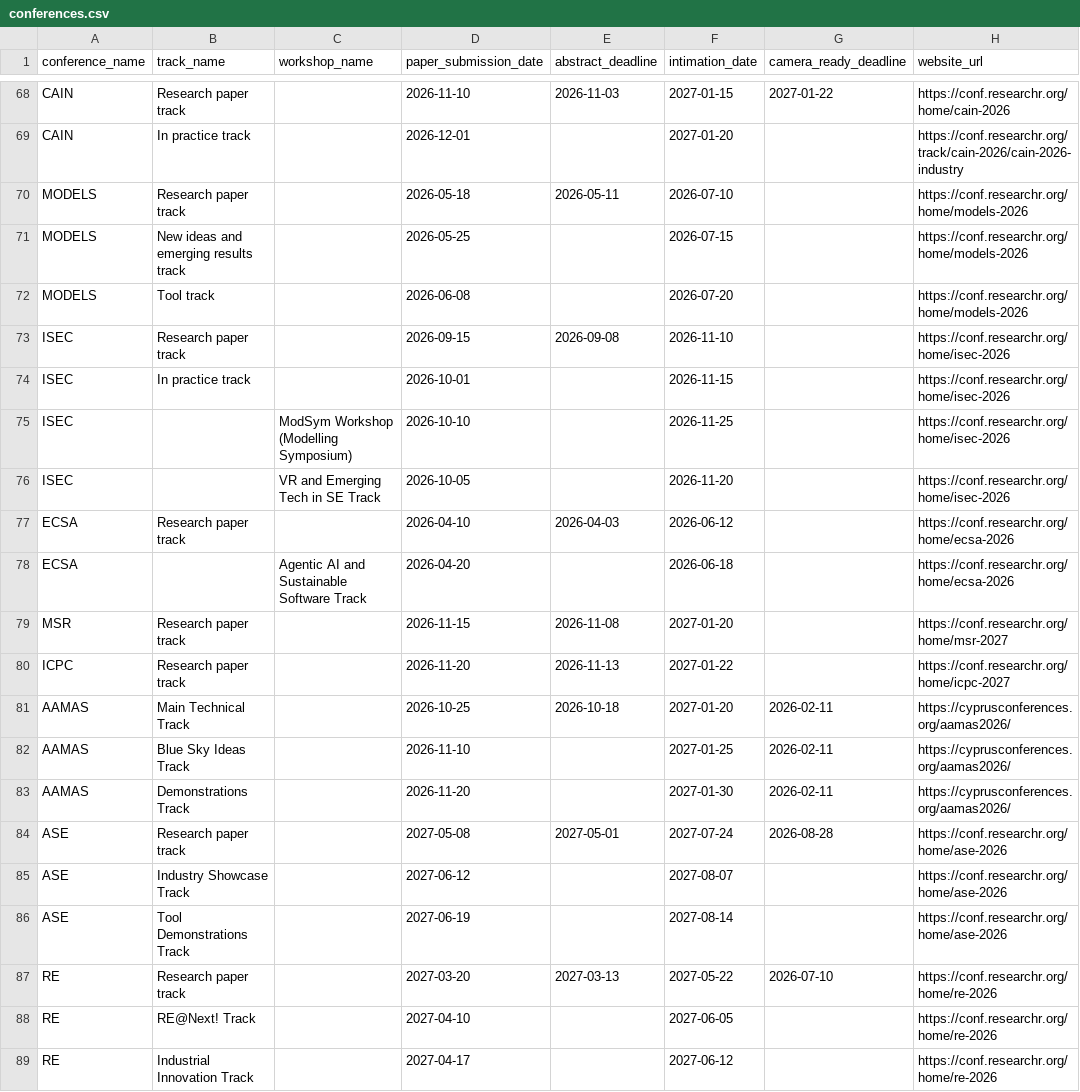
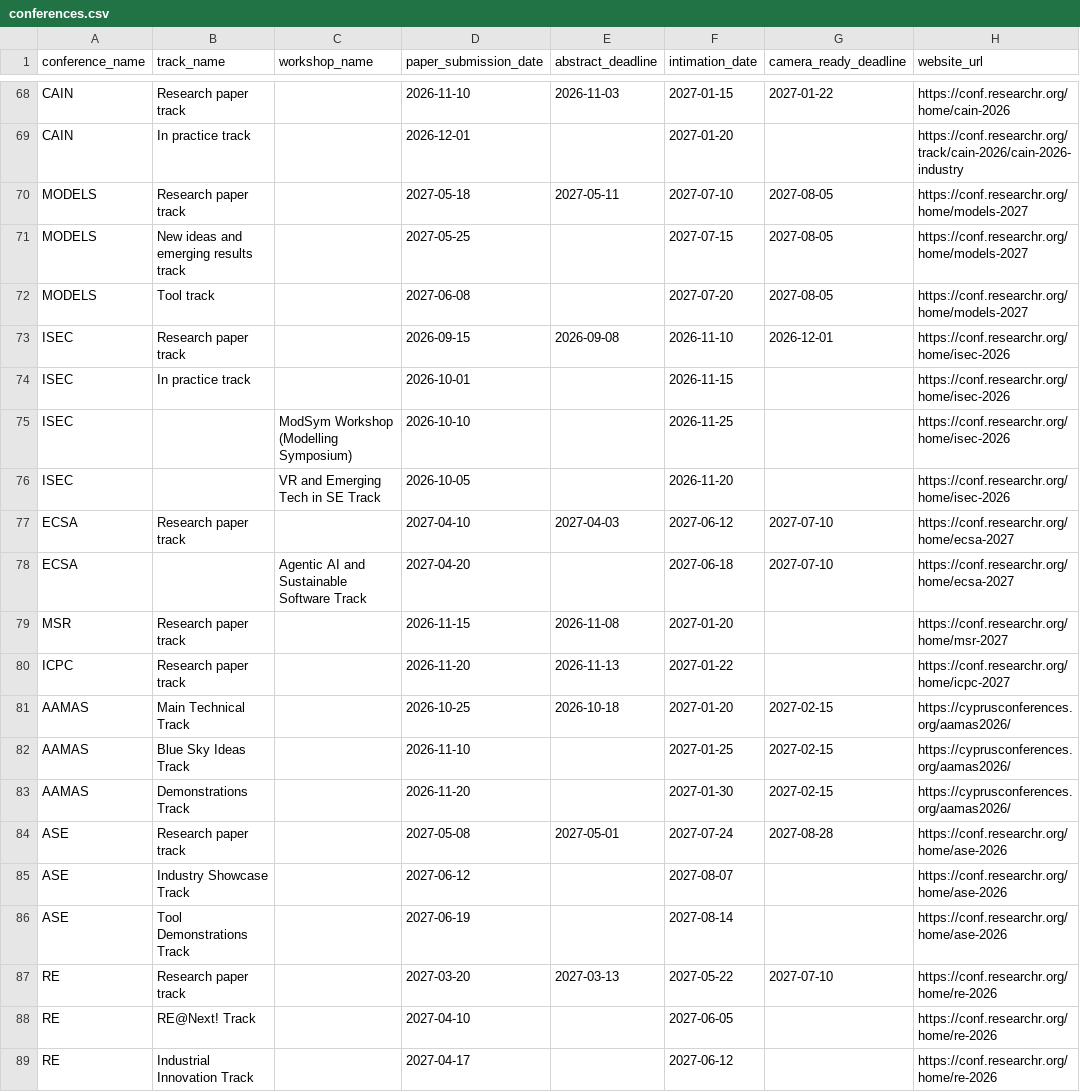
Before and after one commit to VA24d/ConferenceDateLine, a CSV file: data/conferences.csv, drawn as a sheet; only a part is shown, gaps mark what is left out; the diff covers the shown part only.

```diff
--- a/data/conferences.csv
+++ b/data/conferences.csv
@@ -69,6 +69,6 @@ CAIN,Research paper track,,2026-11-10,2026-11-03,2027-01-15,2027-01-22,https://c
 CAIN,In practice track,,2026-12-01,,2027-01-20,,https://conf.researchr.org/track/cain-2026/cain-2026-industry
-MODELS,Research paper track,,2026-05-18,2026-05-11,2026-07-10,,https://conf.researchr.org/home/models-2026
-MODELS,New ideas and emerging results track,,2026-05-25,,2026-07-15,,https://conf.researchr.org/home/models-2026
-MODELS,Tool track,,2026-06-08,,2026-07-20,,https://conf.researchr.org/home/models-2026
-ISEC,Research paper track,,2026-09-15,2026-09-08,2026-11-10,,https://conf.researchr.org/home/isec-2026
+MODELS,Research paper track,,2027-05-18,2027-05-11,2027-07-10,2027-08-05,https://conf.researchr.org/home/models-2027
+MODELS,New ideas and emerging results track,,2027-05-25,,2027-07-15,2027-08-05,https://conf.researchr.org/home/models-2027
+MODELS,Tool track,,2027-06-08,,2027-07-20,2027-08-05,https://conf.researchr.org/home/models-2027
+ISEC,Research paper track,,2026-09-15,2026-09-08,2026-11-10,2026-12-01,https://conf.researchr.org/home/isec-2026
 ISEC,In practice track,,2026-10-01,,2026-11-15,,https://conf.researchr.org/home/isec-2026
@@ -76,13 +76,13 @@ ISEC,,ModSym Workshop (Modelling Symposium),2026-10-10,,2026-11-25,,https://conf
 ISEC,,VR and Emerging Tech in SE Track,2026-10-05,,2026-11-20,,https://conf.researchr.org/home/isec-2026
-ECSA,Research paper track,,2026-04-10,2026-04-03,2026-06-12,,https://conf.researchr.org/home/ecsa-2026
-ECSA,,Agentic AI and Sustainable Software Track,2026-04-20,,2026-06-18,,https://conf.researchr.org/home/ecsa-2026
+ECSA,Research paper track,,2027-04-10,2027-04-03,2027-06-12,2027-07-10,https://conf.researchr.org/home/ecsa-2027
+ECSA,,Agentic AI and Sustainable Software Track,2027-04-20,,2027-06-18,2027-07-10,https://conf.researchr.org/home/ecsa-2027
 MSR,Research paper track,,2026-11-15,2026-11-08,2027-01-20,,https://conf.researchr.org/home/msr-2027
 ICPC,Research paper track,,2026-11-20,2026-11-13,2027-01-22,,https://conf.researchr.org/home/icpc-2027
-AAMAS,Main Technical Track,,2026-10-25,2026-10-18,2027-01-20,2026-02-11,https://cyprusconferences.org/aamas2026/
-AAMAS,Blue Sky Ideas Track,,2026-11-10,,2027-01-25,2026-02-11,https://cyprusconferences.org/aamas2026/
-AAMAS,Demonstrations Track,,2026-11-20,,2027-01-30,2026-02-11,https://cyprusconferences.org/aamas2026/
-ASE,Research paper track,,2027-05-08,2027-05-01,2027-07-24,2026-08-28,https://conf.researchr.org/home/ase-2026
+AAMAS,Main Technical Track,,2026-10-25,2026-10-18,2027-01-20,2027-02-15,https://cyprusconferences.org/aamas2026/
+AAMAS,Blue Sky Ideas Track,,2026-11-10,,2027-01-25,2027-02-15,https://cyprusconferences.org/aamas2026/
+AAMAS,Demonstrations Track,,2026-11-20,,2027-01-30,2027-02-15,https://cyprusconferences.org/aamas2026/
+ASE,Research paper track,,2027-05-08,2027-05-01,2027-07-24,2027-08-28,https://conf.researchr.org/home/ase-2026
 ASE,Industry Showcase Track,,2027-06-12,,2027-08-07,,https://conf.researchr.org/home/ase-2026
 ASE,Tool Demonstrations Track,,2027-06-19,,2027-08-14,,https://conf.researchr.org/home/ase-2026
-RE,Research paper track,,2027-03-20,2027-03-13,2027-05-22,2026-07-10,https://conf.researchr.org/home/re-2026
+RE,Research paper track,,2027-03-20,2027-03-13,2027-05-22,2027-07-10,https://conf.researchr.org/home/re-2026
 RE,RE@Next! Track,,2027-04-10,,2027-06-05,,https://conf.researchr.org/home/re-2026
```
Also changed, not shown: 74 edited cells elsewhere in this file, 11 other files.
